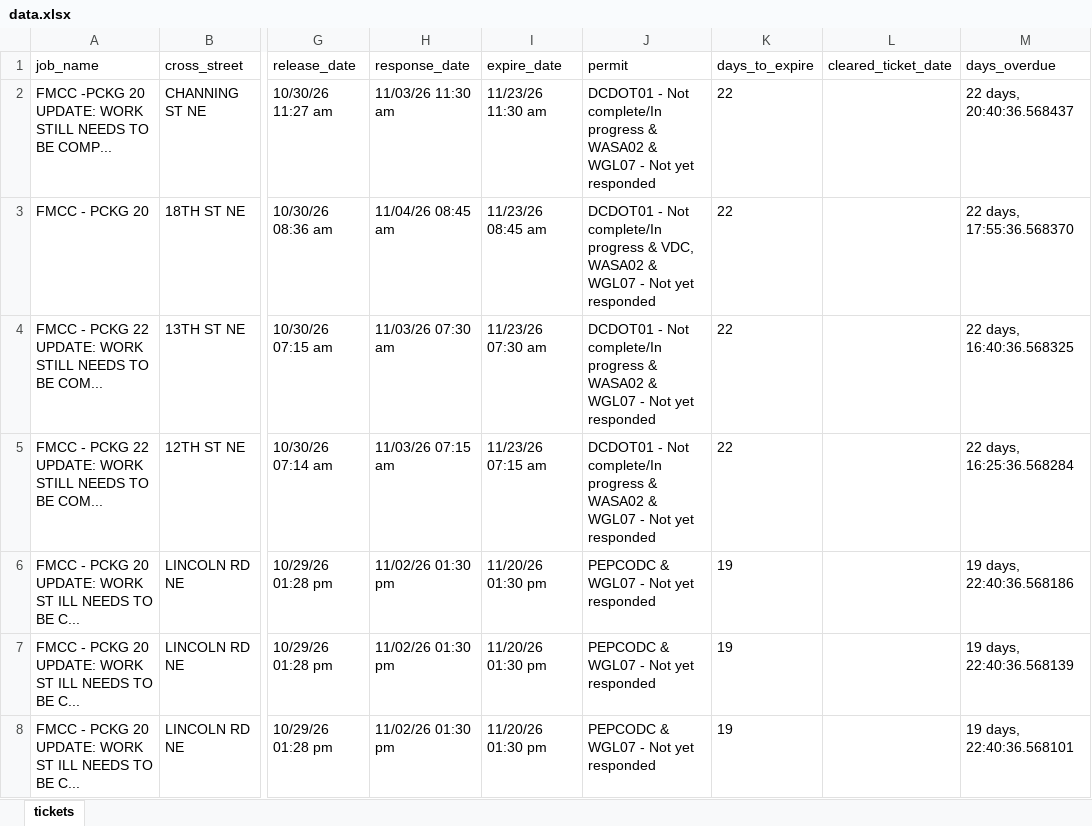
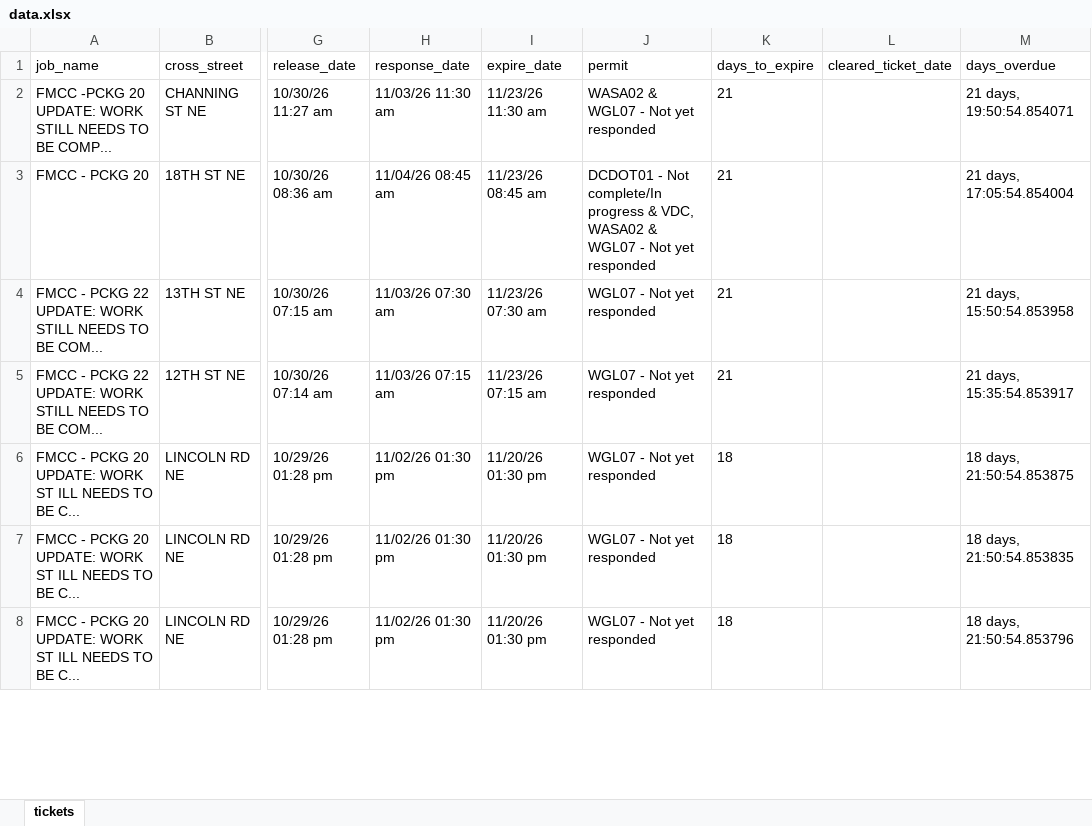
Before and after one commit to rakshit2806/MissUtilityWorkFlow, an Excel workbook: data.xlsx, sheet tickets, drawn as a sheet; only a part is shown, gaps mark what is left out; values as stored, in another font and other column widths than the file's, no borders; the diff covers the shown part only; the diff names each change by its address in the sheet, - before the commit and + after, or states it on an @@ line.

```diff
--- a/data.xlsx (sheet tickets)
+++ b/data.xlsx (sheet tickets)
-J2 (permit): DCDOT01 - Not complete/In progress & WASA02 &…
+J2 (permit): WASA02 &…
-K2:K5 (days_to_expire): 22
+K2:K5 (days_to_expire): 21
-M2 (days_overdue): 22 days, 20:40:36.568437
+M2 (days_overdue): 21 days, 19:50:54.854071
-M3 (days_overdue): 22 days, 17:55:36.568370
+M3 (days_overdue): 21 days, 17:05:54.854004
-J4:J5 (permit): DCDOT01 - Not complete/In progress & WASA02 & WGL07 -…
+J4:J5 (permit): WGL07 -…
-M4 (days_overdue): 22 days, 16:40:36.568325
+M4 (days_overdue): 21 days, 15:50:54.853958
-M5 (days_overdue): 22 days, 16:25:36.568284
+M5 (days_overdue): 21 days, 15:35:54.853917
-J6:J8 (permit): PEPCODC & WGL07 - Not yet responded
+J6:J8 (permit): WGL07 - Not yet responded
-K6:K8 (days_to_expire): 19
+K6:K8 (days_to_expire): 18
-M6 (days_overdue): 19 days, 22:40:36.568186
+M6 (days_overdue): 18 days, 21:50:54.853875
-M7 (days_overdue): 19 days, 22:40:36.568139
+M7 (days_overdue): 18 days, 21:50:54.853835
-M8 (days_overdue): 19 days, 22:40:36.568101
+M8 (days_overdue): 18 days, 21:50:54.853796
```
Also changed, not shown: 1755 edited cells elsewhere in this sheet.
